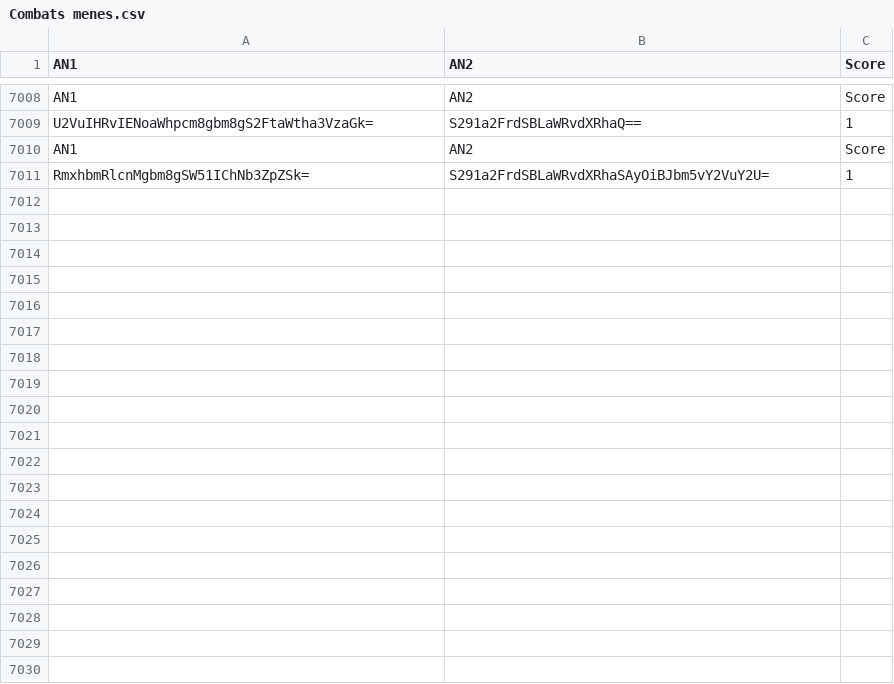
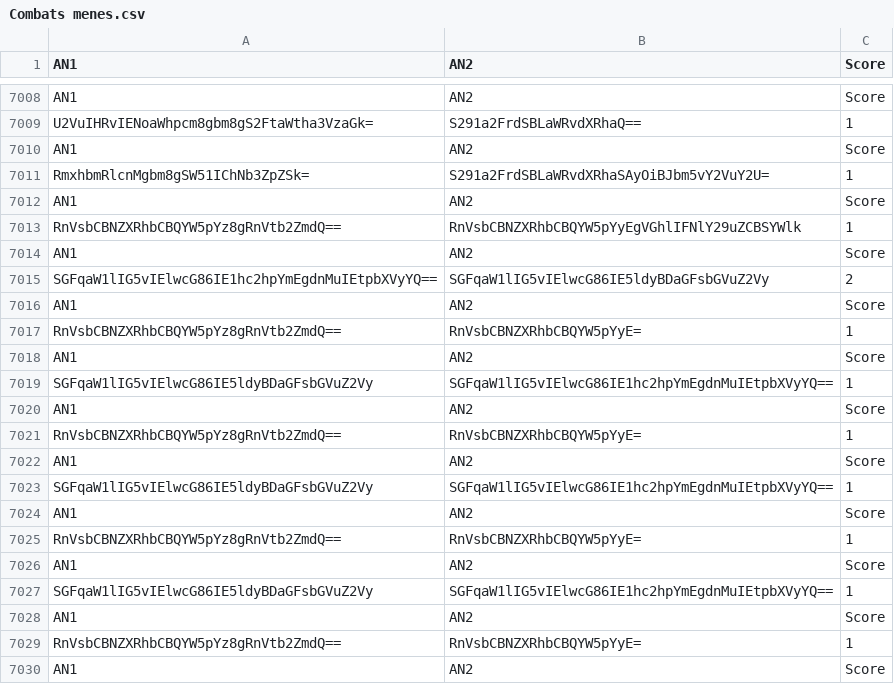
Before and after one commit to Reinaldodos/Anime, a CSV file: anidb jugement comparatif/Combats menes.csv, drawn as a sheet; only a part is shown, gaps mark what is left out; the diff covers the shown part only; the diff names each change by its address in the sheet, - before the commit and + after, or states it on an @@ line.

```diff
--- a/anidb jugement comparatif/Combats menes.csv
+++ b/anidb jugement comparatif/Combats menes.csv
+row 7012: AN1 | AN2 | Score
+row 7013: RnVsbCBNZXRhbCBQYW5pYz8gRnVtb2ZmdQ== | RnVsbCBNZXRhbCBQYW5pYyEgVGhlIFNlY29uZCBSYWlk | 1
+row 7014: AN1 | AN2 | Score
+row 7015: SGFqaW1lIG5vIElwcG86IE1hc2hpYmEgdnMuIEtpbXVyYQ== | SGFqaW1lIG5vIElwcG86IE5ldyBDaGFsbGVuZ2Vy | 2
+row 7016: AN1 | AN2 | Score
+row 7017: RnVsbCBNZXRhbCBQYW5pYz8gRnVtb2ZmdQ== | RnVsbCBNZXRhbCBQYW5pYyE= | 1
+row 7018: AN1 | AN2 | Score
+row 7019: SGFqaW1lIG5vIElwcG86IE5ldyBDaGFsbGVuZ2Vy | SGFqaW1lIG5vIElwcG86IE1hc2hpYmEgdnMuIEtpbXVyYQ== | 1
+row 7020: AN1 | AN2 | Score
+row 7021: RnVsbCBNZXRhbCBQYW5pYz8gRnVtb2ZmdQ== | RnVsbCBNZXRhbCBQYW5pYyE= | 1
+row 7022: AN1 | AN2 | Score
+row 7023: SGFqaW1lIG5vIElwcG86IE5ldyBDaGFsbGVuZ2Vy | SGFqaW1lIG5vIElwcG86IE1hc2hpYmEgdnMuIEtpbXVyYQ== | 1
+row 7024: AN1 | AN2 | Score
+row 7025: RnVsbCBNZXRhbCBQYW5pYz8gRnVtb2ZmdQ== | RnVsbCBNZXRhbCBQYW5pYyE= | 1
+row 7026: AN1 | AN2 | Score
+row 7027: SGFqaW1lIG5vIElwcG86IE5ldyBDaGFsbGVuZ2Vy | SGFqaW1lIG5vIElwcG86IE1hc2hpYmEgdnMuIEtpbXVyYQ== | 1
+row 7028: AN1 | AN2 | Score
+row 7029: RnVsbCBNZXRhbCBQYW5pYz8gRnVtb2ZmdQ== | RnVsbCBNZXRhbCBQYW5pYyE= | 1
+row 7030: AN1 | AN2 | Score
```
Also changed, not shown: 27 added rows elsewhere in this file, 3 other files.
